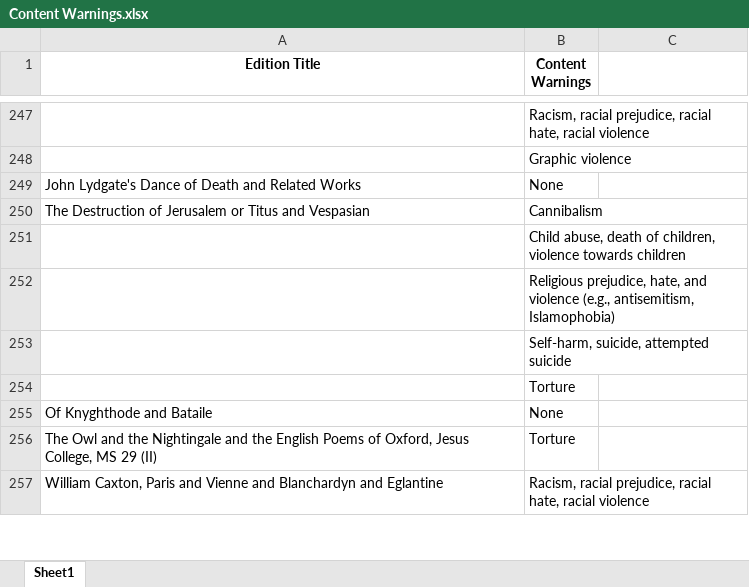
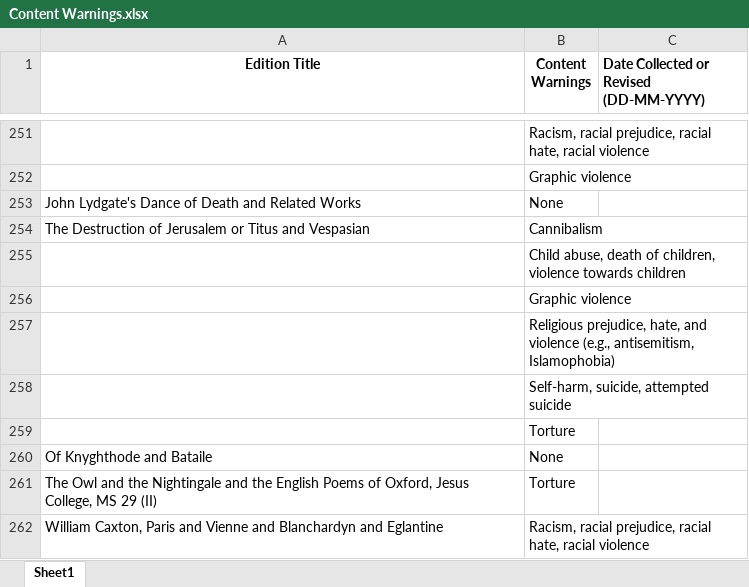
Before and after one commit to mets-editions/public-docs, an Excel workbook: Content Warnings.xlsx, sheet Sheet1, drawn as a sheet; only a part is shown, gaps mark what is left out; values as stored, in another font and other column widths than the file's, no borders; the diff covers the shown part only; the diff names each change by its address in the sheet, - before the commit and + after, or states it on an @@ line.

```diff
--- a/Content Warnings.xlsx (sheet Sheet1)
+++ b/Content Warnings.xlsx (sheet Sheet1)
-C1: (empty)
+C1: Date Collected or Revised (DD-MM-YYYY)
+row 256:  | Graphic violence
```
Also changed, not shown: 15 added rows, 1 removed row and 1 edited cell elsewhere in this sheet, METS-Editions-Categories-Metadata.xlsx.
